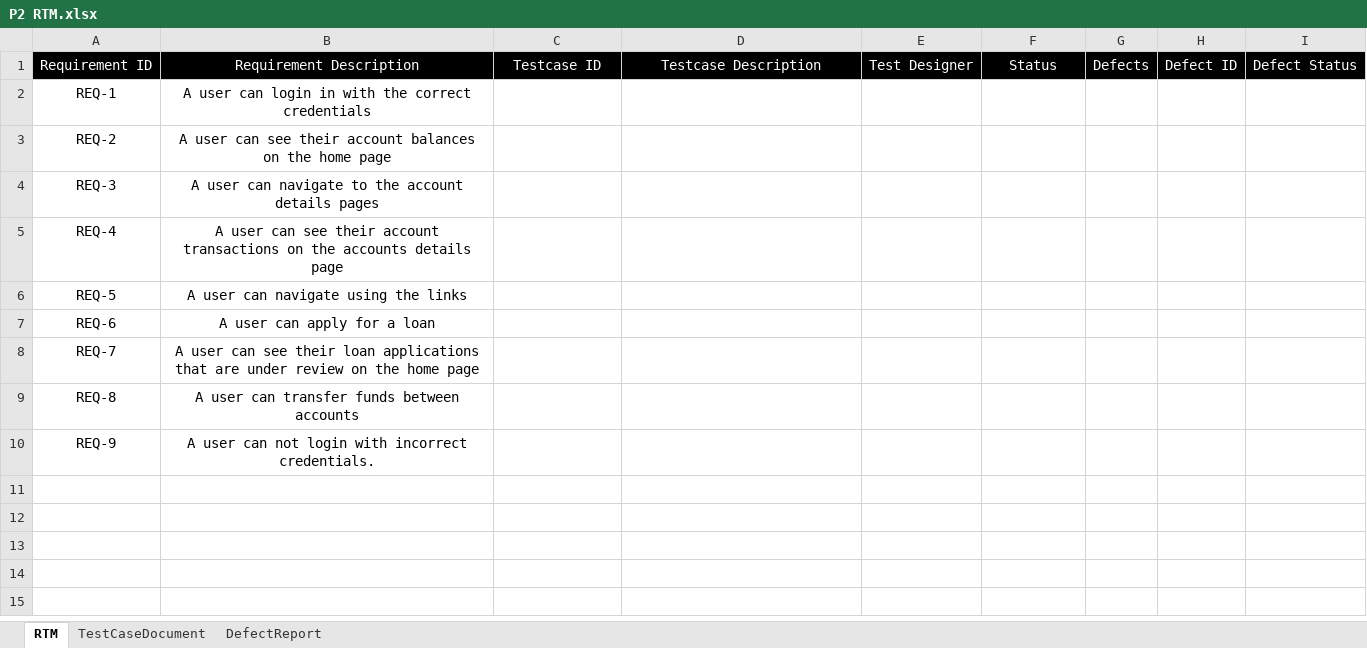
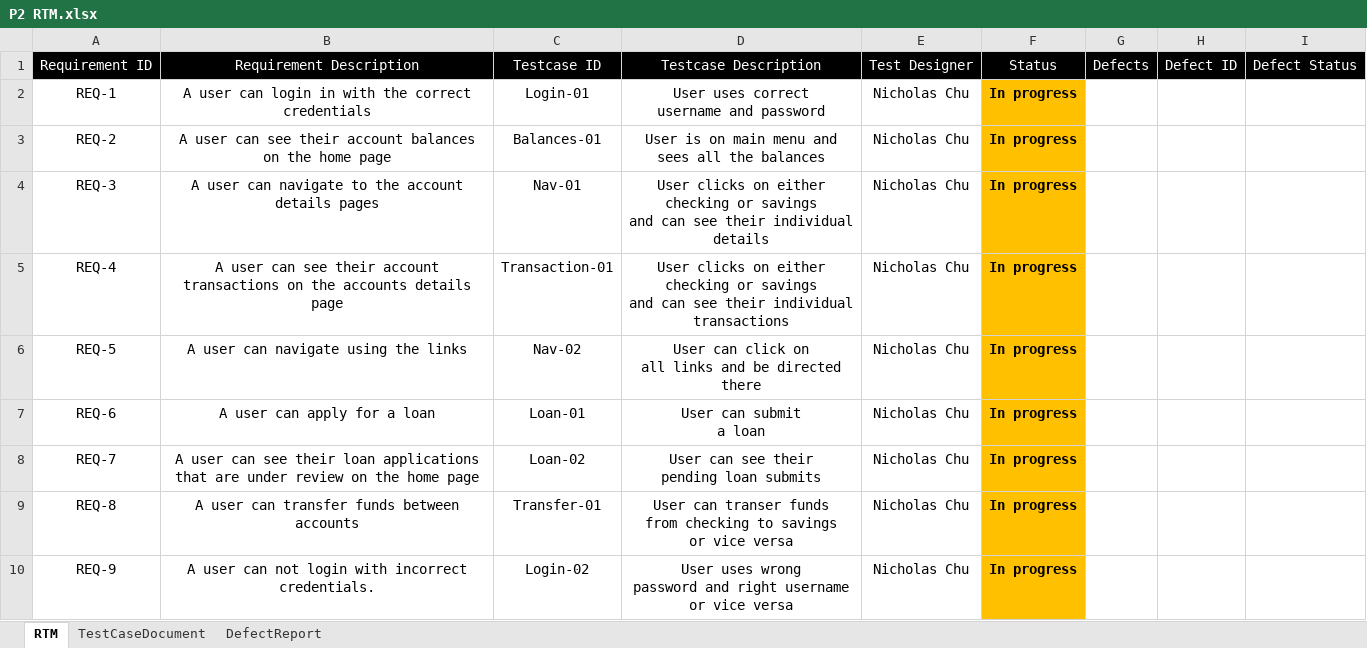
Before and after one commit to 220912-jwa/p2-bankberries, an Excel workbook: P2 RTM.xlsx, sheet RTM, drawn as a sheet; values as stored, in another font and other column widths than the file's, no borders; ↵ is a line break in a cell; the diff names each change by its address in the sheet, - before the commit and + after, or states it on an @@ line.

Commit message:
filled out RTM

```diff
--- a/P2 RTM.xlsx (sheet RTM)
+++ b/P2 RTM.xlsx (sheet RTM)
-C2: (empty)
+C2: Login-01
-D2: (empty)
+D2: User uses correct ↵ username and password
-E2:E10: (empty)
+E2:E10: Nicholas Chu
-F2:F10: (empty)
+F2:F10: In progress
-F2:F10 fill: none
+F2:F10 fill: #FFC000
-C3: (empty)
+C3: Balances-01
-D3: (empty)
+D3: User is on main menu and ↵ sees all the balances
-C4: (empty)
+C4: Nav-01
-D4: (empty)
+D4: User clicks on either ↵ checking or savings ↵ and can see their individual ↵ details
-C5: (empty)
+C5: Transaction-01
-D5: (empty)
+D5: User clicks on either ↵ checking or savings ↵ and can see their individual ↵ transactions
-C6: (empty)
+C6: Nav-02
-D6: (empty)
+D6: User can click on ↵ all links and be directed ↵ there
-C7: (empty)
+C7: Loan-01
-D7: (empty)
+D7: User can submit ↵ a loan
-C8: (empty)
+C8: Loan-02
-D8: (empty)
+D8: User can see their ↵ pending loan submits
-C9: (empty)
+C9: Transfer-01
-D9: (empty)
+D9: User can transer funds ↵ from checking to savings ↵ or vice versa
-C10: (empty)
+C10: Login-02
-D10: (empty)
+D10: User uses wrong ↵ password and right username ↵ or vice versa
```
